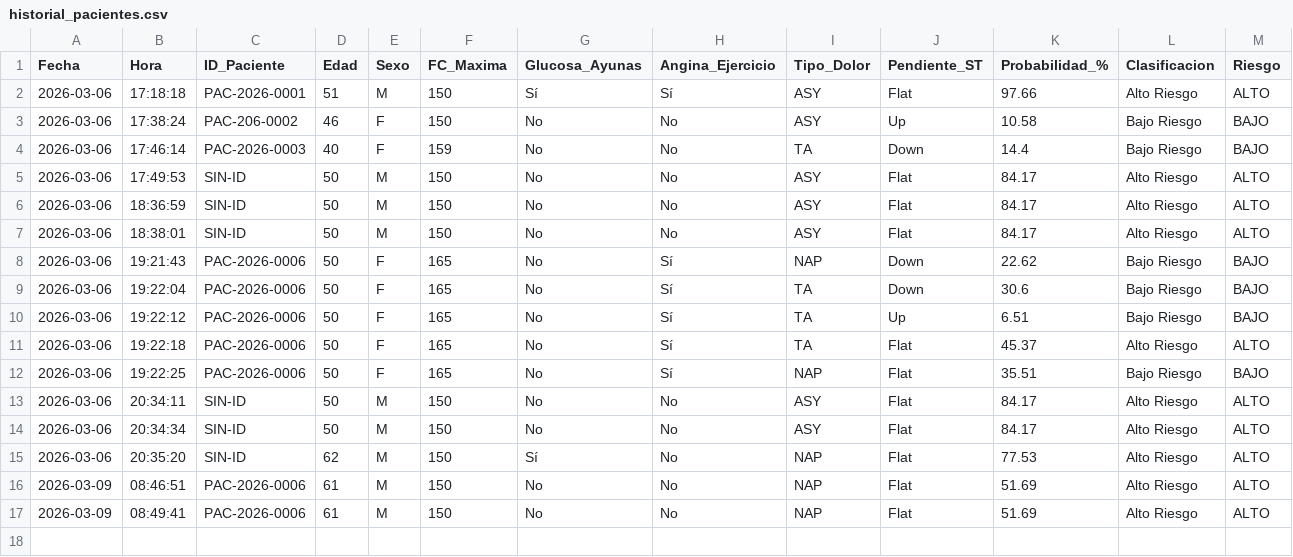
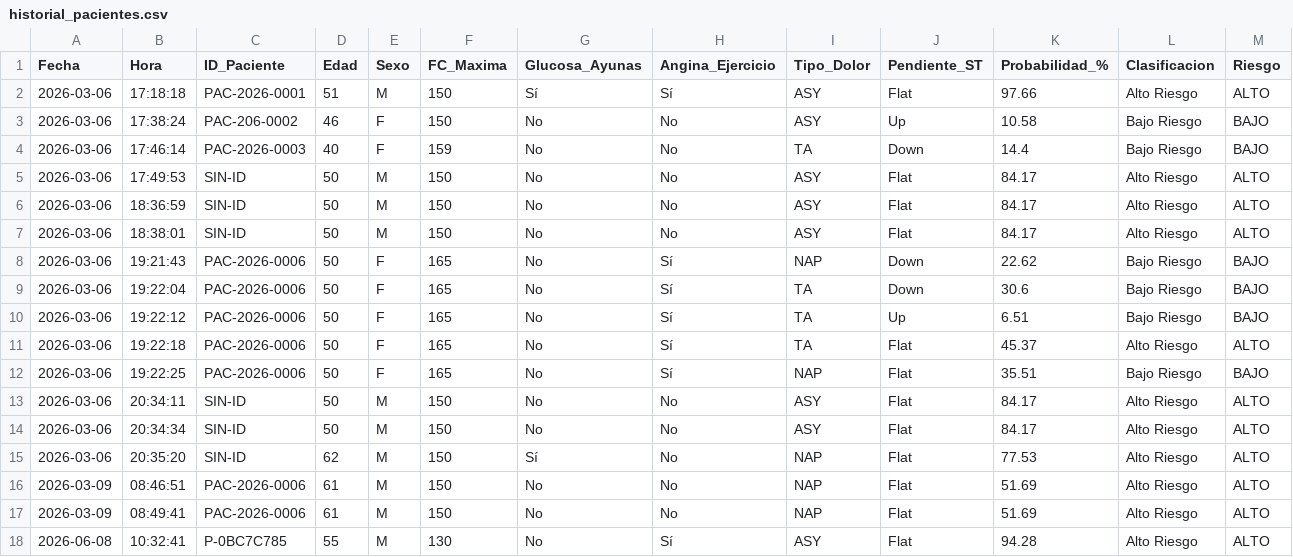
Before and after one commit to iRuperth/BeatSense, a CSV file: docs/historial_pacientes.csv, drawn as a sheet; the diff names each change by its address in the sheet, - before the commit and + after, or states it on an @@ line.

Commit message:
chore: refresh patient history seed with sample assessments generated by the new pipeline

```diff
--- a/docs/historial_pacientes.csv
+++ b/docs/historial_pacientes.csv
+row 18: 2026-06-08 | 10:32:41 | P-0BC7C785 | 55 | M | 130 | No | Sí | ASY | Flat | 94.28 | Alto Riesgo | ALTO
```
